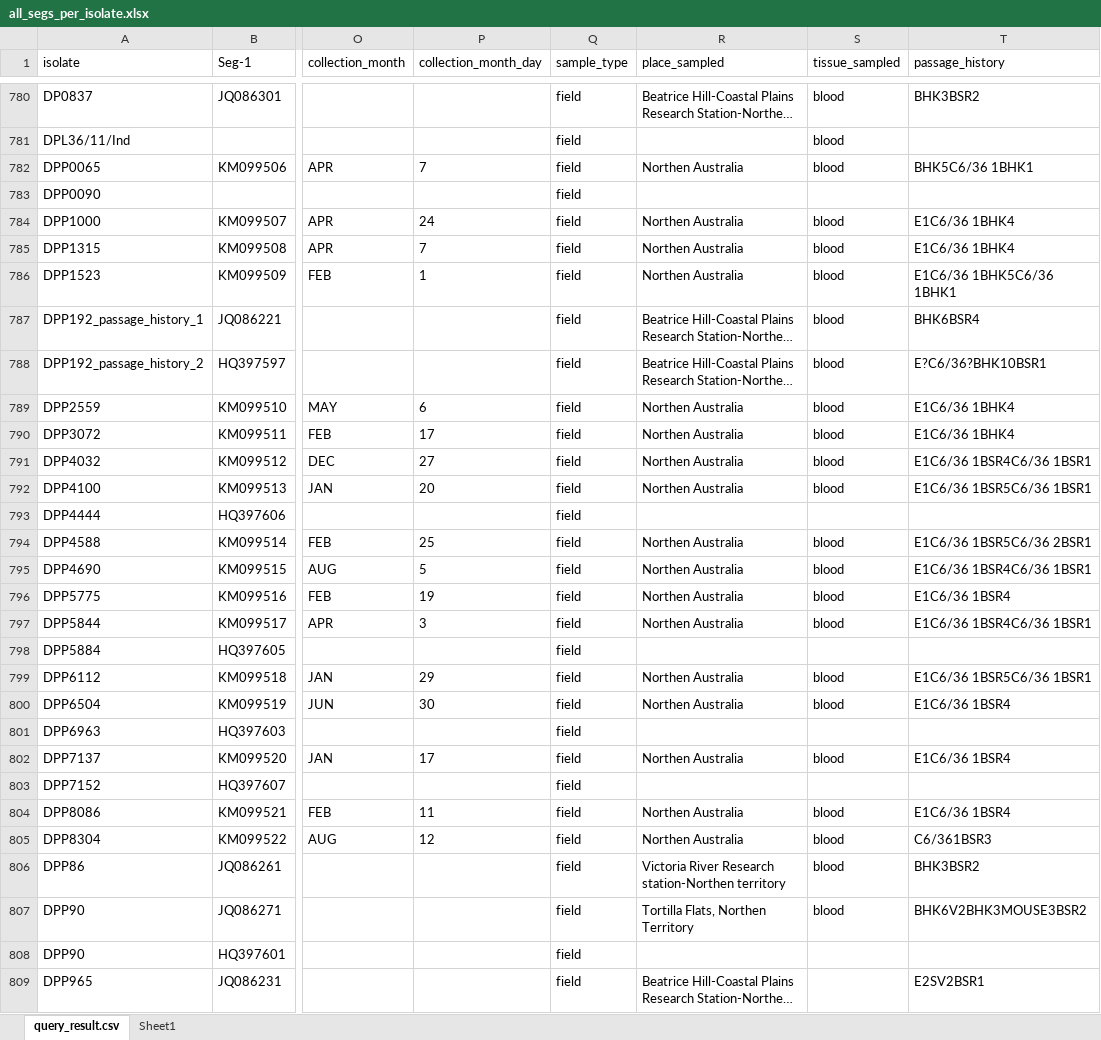
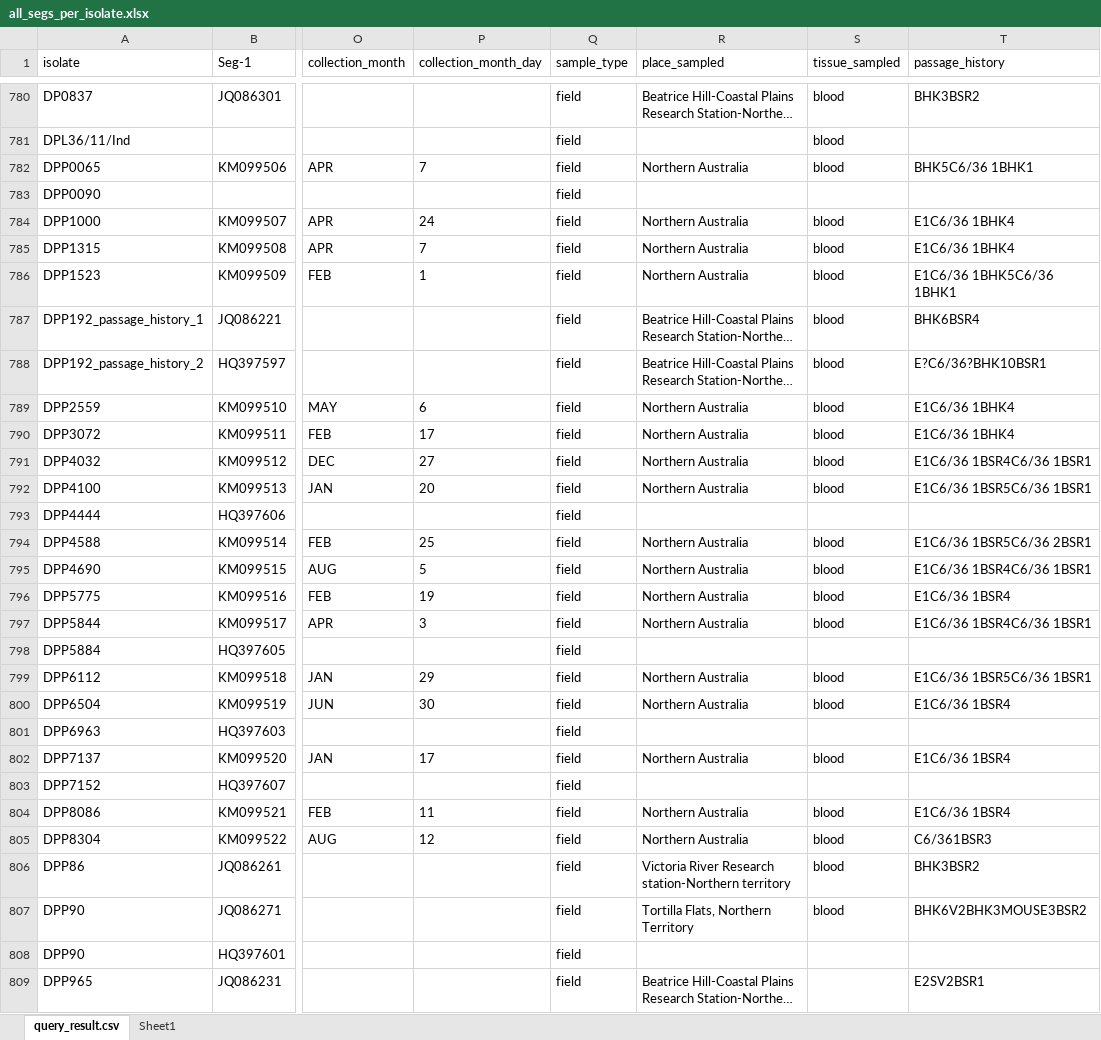
Before and after one commit to giffordlabcvr/BTV-GLUE, an Excel workbook: tabular/contributed/all_segs_per_isolate.xlsx, sheet query_result.csv, drawn as a sheet; only a part is shown, gaps mark what is left out; long unchanged cells end in …; values as stored, in another font and other column widths than the file's, no borders; conditional formats not drawn; the diff covers the shown part only; the diff names each change by its address in the sheet, - before the commit and + after, or states it on an @@ line.

```diff
--- a/tabular/contributed/all_segs_per_isolate.xlsx (sheet query_result.csv)
+++ b/tabular/contributed/all_segs_per_isolate.xlsx (sheet query_result.csv)
-R782 (place_sampled): Northen Australia
+R782 (place_sampled): Northern Australia
-R784:R786 (place_sampled): Northen Australia
+R784:R786 (place_sampled): Northern Australia
-R789:R792 (place_sampled): Northen Australia
+R789:R792 (place_sampled): Northern Australia
-R794:R797 (place_sampled): Northen Australia
+R794:R797 (place_sampled): Northern Australia
-R799:R800 (place_sampled): Northen Australia
+R799:R800 (place_sampled): Northern Australia
-R802 (place_sampled): Northen Australia
+R802 (place_sampled): Northern Australia
-R804:R805 (place_sampled): Northen Australia
+R804:R805 (place_sampled): Northern Australia
-R806 (place_sampled): …River Research station-Northen territory
+R806 (place_sampled): …River Research station-Northern territory
-R807 (place_sampled): Tortilla Flats, Northen Territory
+R807 (place_sampled): Tortilla Flats, Northern Territory
```
Also changed, not shown: 45 edited cells elsewhere in this sheet, 12 other files.
